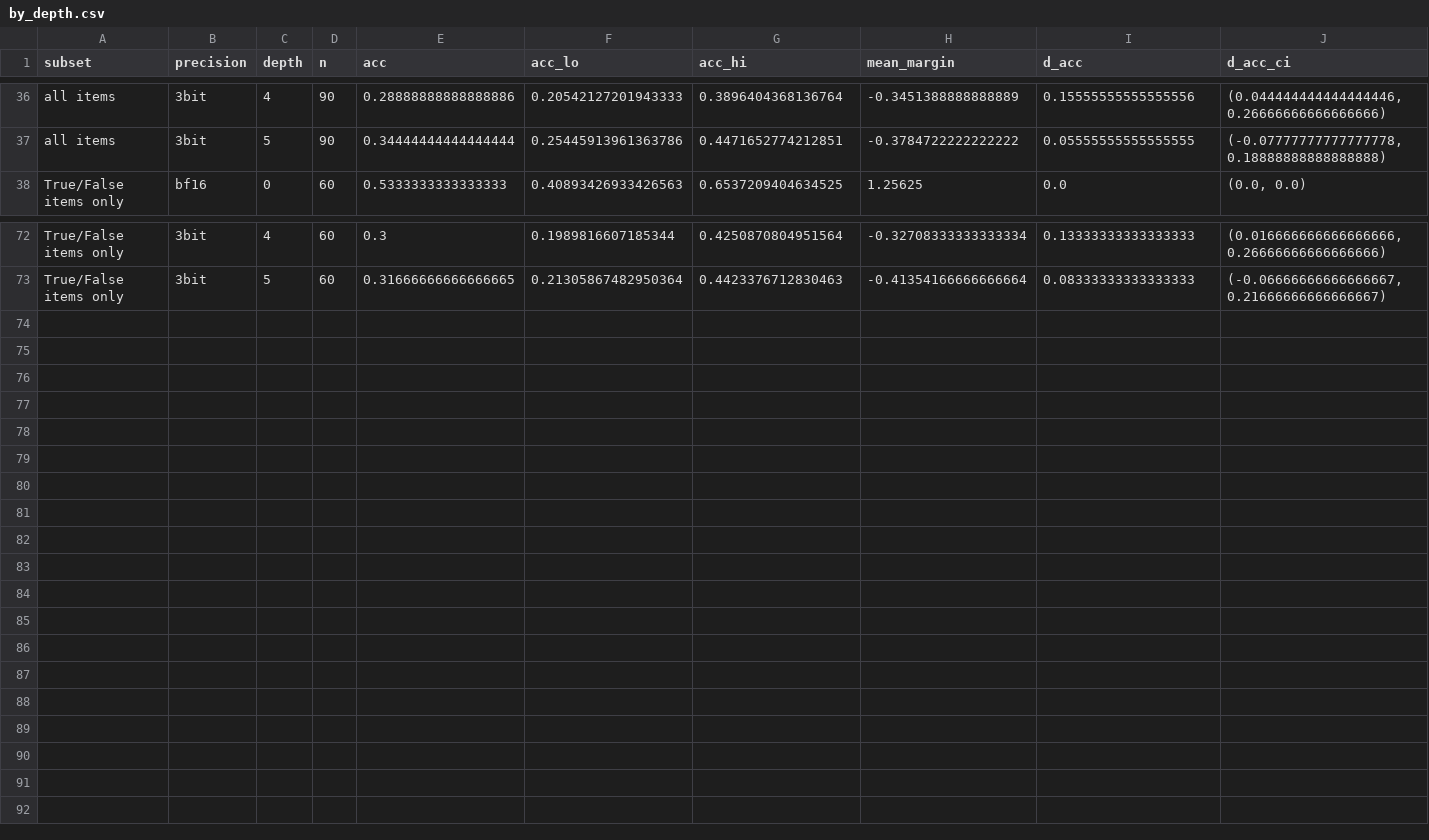
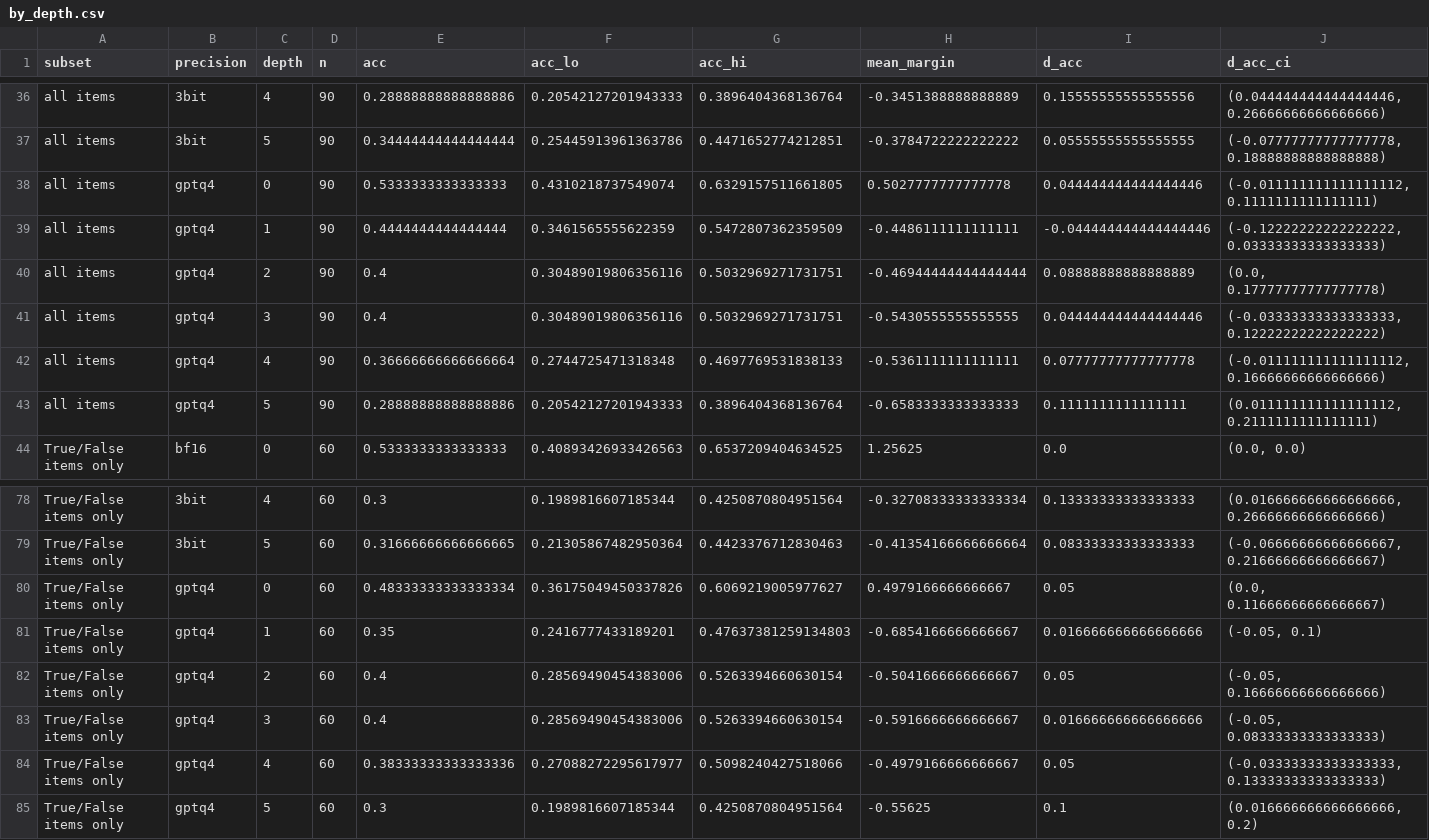
Before and after one commit to zanbhatti/ml-optimization, a CSV file: quantized-reasoning/analysis/forced_choice/qwen3-0.6b/by_depth.csv, drawn as a sheet; only a part is shown, gaps mark what is left out; rows hold the shown columns only; the diff names each change by its address in the sheet, - before the commit and + after, or states it on an @@ line.

```diff
--- a/quantized-reasoning/analysis/forced_choice/qwen3-0.6b/by_depth.csv
+++ b/quantized-reasoning/analysis/forced_choice/qwen3-0.6b/by_depth.csv
+row 38: all items | gptq4 | 0 | 90 | 0.5333333333333333 | 0.4310218737549074 | 0.6329157511661805 | 0.5027777777777778 | 0.044444444444444446 | (-0.011111111111111112, 0.1111111111111111)
+row 39: all items | gptq4 | 1 | 90 | 0.4444444444444444 | 0.3461565555622359 | 0.5472807362359509 | -0.4486111111111111 | -0.044444444444444446 | (-0.12222222222222222, 0.03333333333333333)
+row 40: all items | gptq4 | 2 | 90 | 0.4 | 0.30489019806356116 | 0.5032969271731751 | -0.46944444444444444 | 0.08888888888888889 | (0.0, 0.17777777777777778)
+row 41: all items | gptq4 | 3 | 90 | 0.4 | 0.30489019806356116 | 0.5032969271731751 | -0.5430555555555555 | 0.044444444444444446 | (-0.03333333333333333, 0.12222222222222222)
+row 42: all items | gptq4 | 4 | 90 | 0.36666666666666664 | 0.2744725471318348 | 0.4697769531838133 | -0.5361111111111111 | 0.07777777777777778 | (-0.011111111111111112, 0.16666666666666666)
+row 43: all items | gptq4 | 5 | 90 | 0.28888888888888886 | 0.20542127201943333 | 0.3896404368136764 | -0.6583333333333333 | 0.1111111111111111 | (0.011111111111111112, 0.2111111111111111)
+row 80: True/False items only | gptq4 | 0 | 60 | 0.48333333333333334 | 0.36175049450337826 | 0.6069219005977627 | 0.4979166666666667 | 0.05 | (0.0, 0.11666666666666667)
+row 81: True/False items only | gptq4 | 1 | 60 | 0.35 | 0.2416777433189201 | 0.47637381259134803 | -0.6854166666666667 | 0.016666666666666666 | (-0.05, 0.1)
+row 82: True/False items only | gptq4 | 2 | 60 | 0.4 | 0.28569490454383006 | 0.5263394660630154 | -0.5041666666666667 | 0.05 | (-0.05, 0.16666666666666666)
+row 83: True/False items only | gptq4 | 3 | 60 | 0.4 | 0.28569490454383006 | 0.5263394660630154 | -0.5916666666666667 | 0.016666666666666666 | (-0.05, 0.08333333333333333)
+row 84: True/False items only | gptq4 | 4 | 60 | 0.38333333333333336 | 0.27088272295617977 | 0.5098240427518066 | -0.4979166666666667 | 0.05 | (-0.03333333333333333, 0.13333333333333333)
+row 85: True/False items only | gptq4 | 5 | 60 | 0.3 | 0.1989816607185344 | 0.4250870804951564 | -0.55625 | 0.1 | (0.016666666666666666, 0.2)
```
Also changed, not shown: quantized-reasoning/analysis/forced_choice/qwen3-0.6b/trends.csv, 7 other files.
